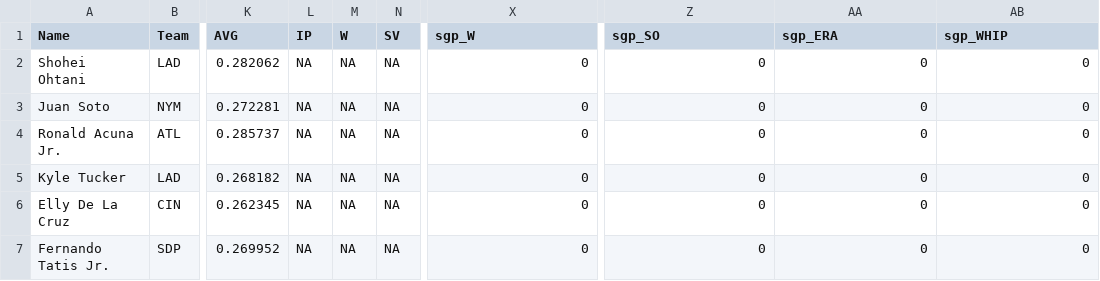
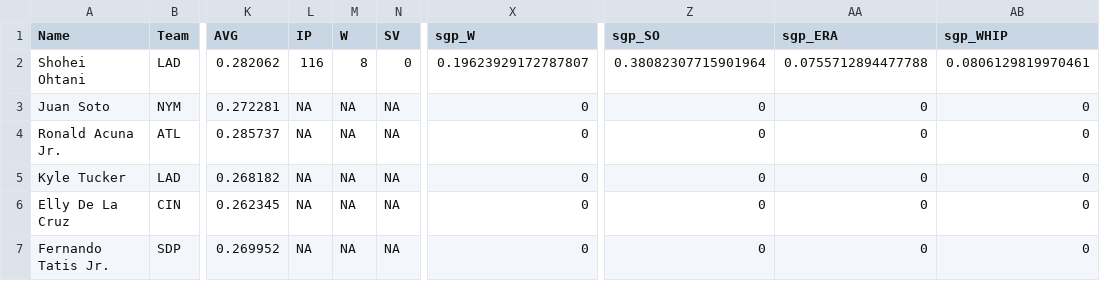
Before and after one commit to jedlovec3/billiken, a CSV file: data/processed/player_sgp.csv, drawn as a sheet; only a part is shown, gaps mark what is left out; the diff names each change by its address in the sheet, - before the commit and + after, or states it on an @@ line.

```diff
--- a/data/processed/player_sgp.csv
+++ b/data/processed/player_sgp.csv
-L2 (IP): NA
+L2 (IP): 116
-M2 (W): NA
+M2 (W): 8
-N2 (SV): NA
+N2 (SV): 0
-X2 (sgp_W): 0
+X2 (sgp_W): 0.19623929172787807
-Z2 (sgp_SO): 0
+Z2 (sgp_SO): 0.38082307715901964
-AA2 (sgp_ERA): 0
+AA2 (sgp_ERA): 0.0755712894477788
-AB2 (sgp_WHIP): 0
+AB2 (sgp_WHIP): 0.0806129819970461
```
Also changed, not shown: data/processed/replacement_levels_sgp.csv, 13 other files.
